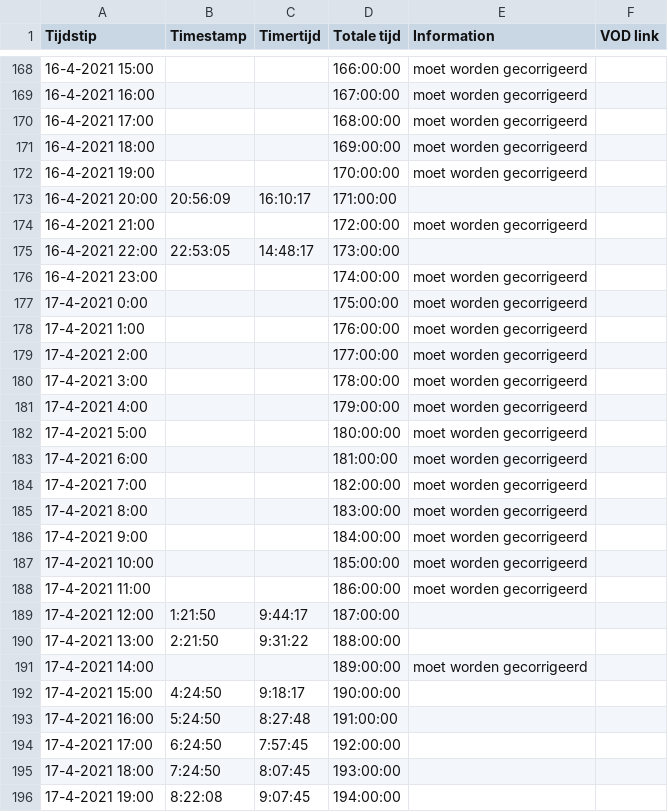
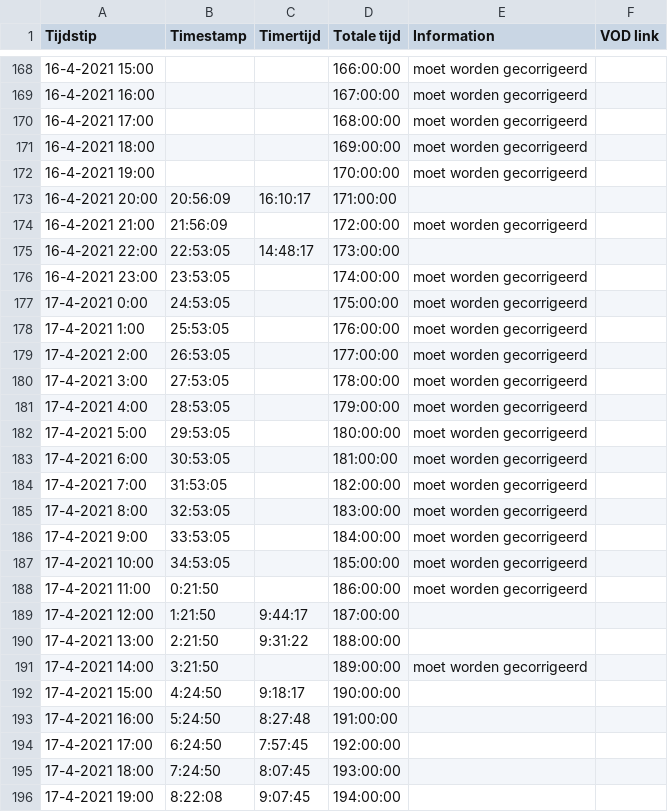
Before and after one commit to daanbreur/cdn, a CSV file: Serpentgameplay_Timer.csv, drawn as a sheet; only a part is shown, gaps mark what is left out; the diff covers the shown part only.

```diff
--- a/Serpentgameplay_Timer.csv
+++ b/Serpentgameplay_Timer.csv
@@ -173,20 +173,20 @@ Tijdstip,Timestamp,Timertijd,Totale tijd,Information,VOD link
 16-4-2021 20:00,20:56:09,16:10:17,171:00:00,,
-16-4-2021 21:00,,,172:00:00,moet worden gecorrigeerd,
+16-4-2021 21:00,21:56:09,,172:00:00,moet worden gecorrigeerd,
 16-4-2021 22:00,22:53:05,14:48:17,173:00:00,,
-16-4-2021 23:00,,,174:00:00,moet worden gecorrigeerd,
-17-4-2021 0:00,,,175:00:00,moet worden gecorrigeerd,
-17-4-2021 1:00,,,176:00:00,moet worden gecorrigeerd,
-17-4-2021 2:00,,,177:00:00,moet worden gecorrigeerd,
-17-4-2021 3:00,,,178:00:00,moet worden gecorrigeerd,
-17-4-2021 4:00,,,179:00:00,moet worden gecorrigeerd,
-17-4-2021 5:00,,,180:00:00,moet worden gecorrigeerd,
-17-4-2021 6:00,,,181:00:00,moet worden gecorrigeerd,
-17-4-2021 7:00,,,182:00:00,moet worden gecorrigeerd,
-17-4-2021 8:00,,,183:00:00,moet worden gecorrigeerd,
-17-4-2021 9:00,,,184:00:00,moet worden gecorrigeerd,
-17-4-2021 10:00,,,185:00:00,moet worden gecorrigeerd,
-17-4-2021 11:00,,,186:00:00,moet worden gecorrigeerd,
+16-4-2021 23:00,23:53:05,,174:00:00,moet worden gecorrigeerd,
+17-4-2021 0:00,24:53:05,,175:00:00,moet worden gecorrigeerd,
+17-4-2021 1:00,25:53:05,,176:00:00,moet worden gecorrigeerd,
+17-4-2021 2:00,26:53:05,,177:00:00,moet worden gecorrigeerd,
+17-4-2021 3:00,27:53:05,,178:00:00,moet worden gecorrigeerd,
+17-4-2021 4:00,28:53:05,,179:00:00,moet worden gecorrigeerd,
+17-4-2021 5:00,29:53:05,,180:00:00,moet worden gecorrigeerd,
+17-4-2021 6:00,30:53:05,,181:00:00,moet worden gecorrigeerd,
+17-4-2021 7:00,31:53:05,,182:00:00,moet worden gecorrigeerd,
+17-4-2021 8:00,32:53:05,,183:00:00,moet worden gecorrigeerd,
+17-4-2021 9:00,33:53:05,,184:00:00,moet worden gecorrigeerd,
+17-4-2021 10:00,34:53:05,,185:00:00,moet worden gecorrigeerd,
+17-4-2021 11:00,0:21:50,,186:00:00,moet worden gecorrigeerd,
 17-4-2021 12:00,1:21:50,9:44:17,187:00:00,,
 17-4-2021 13:00,2:21:50,9:31:22,188:00:00,,
-17-4-2021 14:00,,,189:00:00,moet worden gecorrigeerd,
+17-4-2021 14:00,3:21:50,,189:00:00,moet worden gecorrigeerd,
 17-4-2021 15:00,4:24:50,9:18:17,190:00:00,,
```
Also changed, not shown: 30 edited cells elsewhere in this file.
